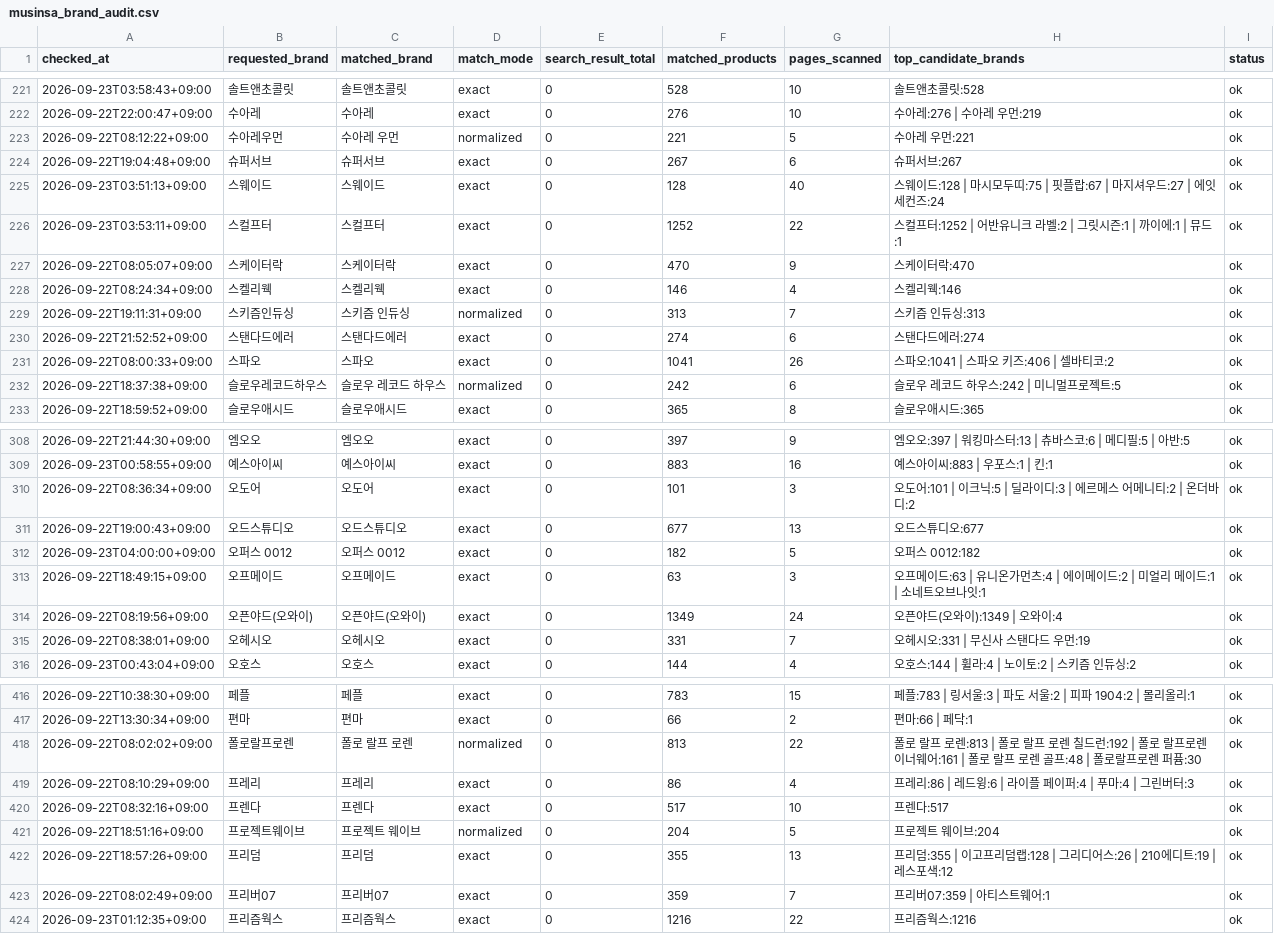
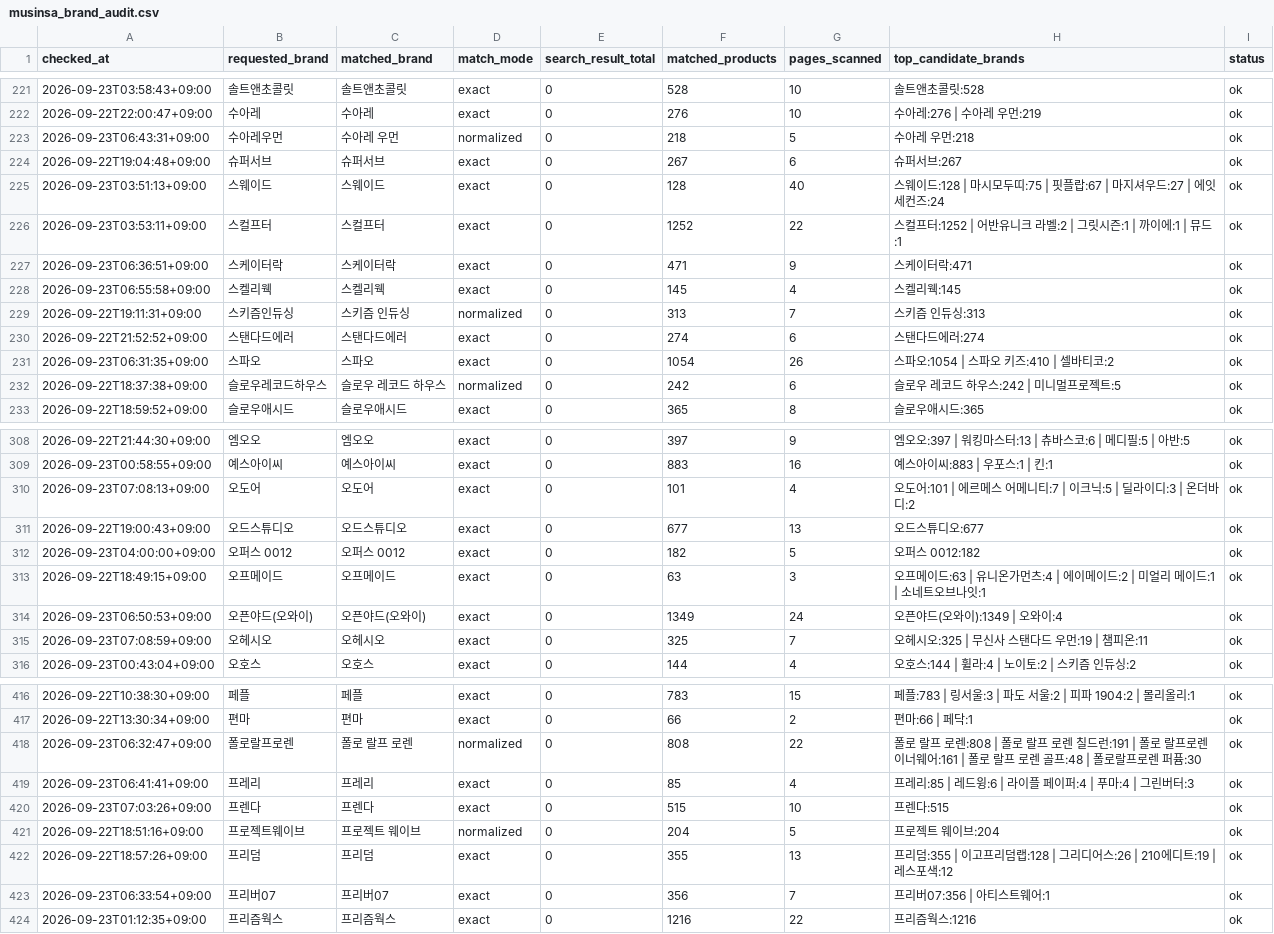
Before and after one commit to kwj-lab/-, a CSV file: musinsa_brand_audit.csv, drawn as a sheet; only a part is shown, gaps mark what is left out; the diff covers the shown part only.

```diff
--- a/musinsa_brand_audit.csv
+++ b/musinsa_brand_audit.csv
@@ -222,3 +222,3 @@
 2026-09-22T22:00:47+09:00,수아레,수아레,exact,0,276,10,수아레:276 | 수아레 우먼:219,ok
-2026-09-22T08:12:22+09:00,수아레우먼,수아레 우먼,normalized,0,221,5,수아레 우먼:221,ok
+2026-09-23T06:43:31+09:00,수아레우먼,수아레 우먼,normalized,0,218,5,수아레 우먼:218,ok
 2026-09-22T19:04:48+09:00,슈퍼서브,슈퍼서브,exact,0,267,6,슈퍼서브:267,ok
@@ -226,7 +226,7 @@
 2026-09-23T03:53:11+09:00,스컬프터,스컬프터,exact,0,1252,22,스컬프터:1252 | 어반유니크 라벨:2 | 그릿시즌:1 | 까이에:1 | 뮤드:1,ok
-2026-09-22T08:05:07+09:00,스케이터락,스케이터락,exact,0,470,9,스케이터락:470,ok
-2026-09-22T08:24:34+09:00,스켈리웩,스켈리웩,exact,0,146,4,스켈리웩:146,ok
+2026-09-23T06:36:51+09:00,스케이터락,스케이터락,exact,0,471,9,스케이터락:471,ok
+2026-09-23T06:55:58+09:00,스켈리웩,스켈리웩,exact,0,145,4,스켈리웩:145,ok
 2026-09-22T19:11:31+09:00,스키즘인듀싱,스키즘 인듀싱,normalized,0,313,7,스키즘 인듀싱:313,ok
 2026-09-22T21:52:52+09:00,스탠다드에러,스탠다드에러,exact,0,274,6,스탠다드에러:274,ok
-2026-09-22T08:00:33+09:00,스파오,스파오,exact,0,1041,26,스파오:1041 | 스파오 키즈:406 | 셀바티코:2,ok
+2026-09-23T06:31:35+09:00,스파오,스파오,exact,0,1054,26,스파오:1054 | 스파오 키즈:410 | 셀바티코:2,ok
 2026-09-22T18:37:38+09:00,슬로우레코드하우스,슬로우 레코드 하우스,normalized,0,242,6,슬로우 레코드 하우스:242 | 미니멀프로젝트:5,ok
@@ -309,3 +309,3 @@
 2026-09-23T00:58:55+09:00,예스아이씨,예스아이씨,exact,0,883,16,예스아이씨:883 | 우포스:1 | 킨:1,ok
-2026-09-22T08:36:34+09:00,오도어,오도어,exact,0,101,3,오도어:101 | 이크닉:5 | 딜라이디:3 | 에르메스 어메니티:2 | 온더바디:2,ok
+2026-09-23T07:08:13+09:00,오도어,오도어,exact,0,101,4,오도어:101 | 에르메스 어메니티:7 | 이크닉:5 | 딜라이디:3 | 온더바디:2,ok
 2026-09-22T19:00:43+09:00,오드스튜디오,오드스튜디오,exact,0,677,13,오드스튜디오:677,ok
@@ -313,4 +313,4 @@
 2026-09-22T18:49:15+09:00,오프메이드,오프메이드,exact,0,63,3,오프메이드:63 | 유니온가먼츠:4 | 에이메이드:2 | 미얼리 메이드:1 | 소네트오브나잇:1,ok
-2026-09-22T08:19:56+09:00,오픈야드(오와이),오픈야드(오와이),exact,0,1349,24,오픈야드(오와이):1349 | 오와이:4,ok
-2026-09-22T08:38:01+09:00,오헤시오,오헤시오,exact,0,331,7,오헤시오:331 | 무신사 스탠다드 우먼:19,ok
+2026-09-23T06:50:53+09:00,오픈야드(오와이),오픈야드(오와이),exact,0,1349,24,오픈야드(오와이):1349 | 오와이:4,ok
+2026-09-23T07:08:59+09:00,오헤시오,오헤시오,exact,0,325,7,오헤시오:325 | 무신사 스탠다드 우먼:19 | 챔피온:11,ok
 2026-09-23T00:43:04+09:00,오호스,오호스,exact,0,144,4,오호스:144 | 휠라:4 | 노이토:2 | 스키즘 인듀싱:2,ok
@@ -417,8 +417,8 @@
 2026-09-22T13:30:34+09:00,편마,편마,exact,0,66,2,편마:66 | 페닥:1,ok
-2026-09-22T08:02:02+09:00,폴로랄프로렌,폴로 랄프 로렌,normalized,0,813,22,폴로 랄프 로렌:813 | 폴로 랄프 로렌 칠드런:192 | 폴로 랄프로렌 이너웨어:161 | 폴로 랄프 로렌 골프:48 | 폴로랄프로렌 퍼퓸:30,ok
-2026-09-22T08:10:29+09:00,프레리,프레리,exact,0,86,4,프레리:86 | 레드윙:6 | 라이플 페이퍼:4 | 푸마:4 | 그린버터:3,ok
-2026-09-22T08:32:16+09:00,프렌다,프렌다,exact,0,517,10,프렌다:517,ok
+2026-09-23T06:32:47+09:00,폴로랄프로렌,폴로 랄프 로렌,normalized,0,808,22,폴로 랄프 로렌:808 | 폴로 랄프 로렌 칠드런:191 | 폴로 랄프로렌 이너웨어:161 | 폴로 랄프 로렌 골프:48 | 폴로랄프로렌 퍼퓸:30,ok
+2026-09-23T06:41:41+09:00,프레리,프레리,exact,0,85,4,프레리:85 | 레드윙:6 | 라이플 페이퍼:4 | 푸마:4 | 그린버터:3,ok
+2026-09-23T07:03:26+09:00,프렌다,프렌다,exact,0,515,10,프렌다:515,ok
 2026-09-22T18:51:16+09:00,프로젝트웨이브,프로젝트 웨이브,normalized,0,204,5,프로젝트 웨이브:204,ok
 2026-09-22T18:57:26+09:00,프리덤,프리덤,exact,0,355,13,프리덤:355 | 이고프리덤랩:128 | 그리디어스:26 | 210에디트:19 | 레스포색:12,ok
-2026-09-22T08:02:49+09:00,프리버07,프리버07,exact,0,359,7,프리버07:359 | 아티스트웨어:1,ok
+2026-09-23T06:33:54+09:00,프리버07,프리버07,exact,0,356,7,프리버07:356 | 아티스트웨어:1,ok
 2026-09-23T01:12:35+09:00,프리즘웍스,프리즘웍스,exact,0,1216,22,프리즘웍스:1216,ok
```
Also changed, not shown: 88 edited cells elsewhere in this file, 2 other files.
